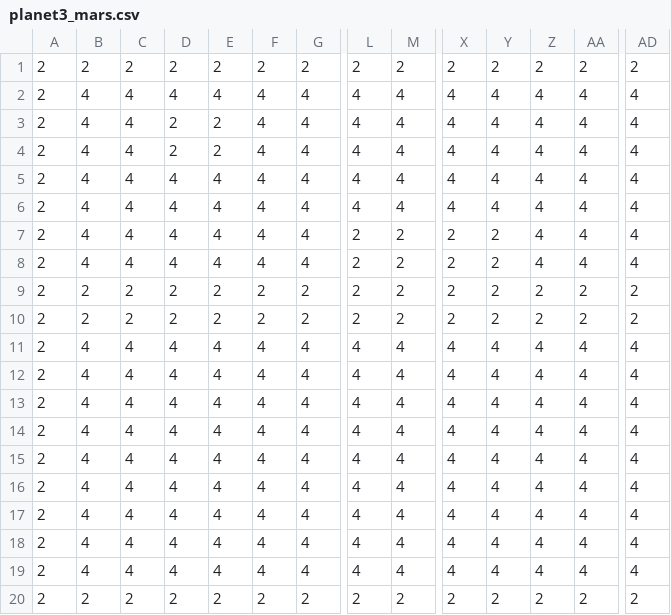
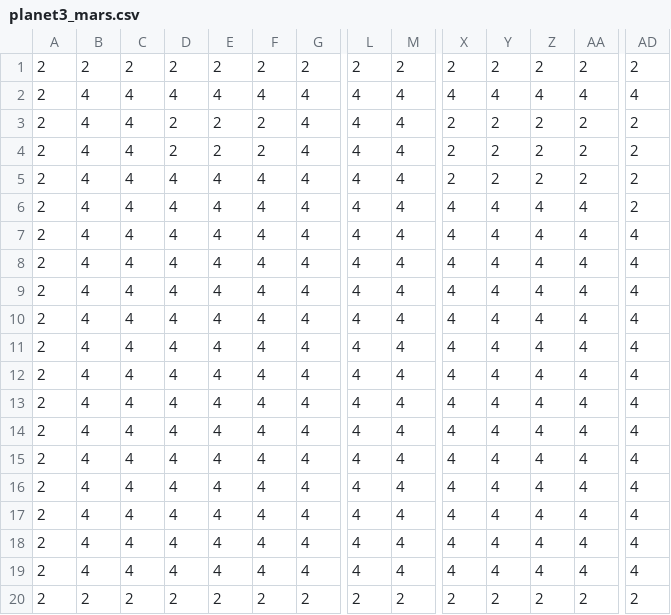
Before and after one commit to jayjoo21/StellaTrail_, a CSV file: assets/maps/planet3_mars.csv, drawn as a sheet; only a part is shown, gaps mark what is left out; removed rows and columns are numbered as before the commit, all else as after; rows hold the shown columns only; the diff names each change by its address in the sheet, - before the commit and + after, or states it on an @@ line.

```diff
--- a/assets/maps/planet3_mars.csv
+++ b/assets/maps/planet3_mars.csv
-F3: 4
+F3: 2
-X3: 4
+X3: 2
-Y3: 4
+Y3: 2
-Z3: 4
+Z3: 2
-AA3: 4
+AA3: 2
-AD3: 4
+AD3: 2
+row 4: 2 | 4 | 4 | 2 | 2 | 2 | 4 | 4 | 4 | 2 | 2 | 2 | 2 | 2
+row 5: 2 | 4 | 4 | 4 | 4 | 4 | 4 | 4 | 4 | 2 | 2 | 2 | 2 | 2
-D6: 2
+D6: 4
-E6: 2
+E6: 4
-AD6: 4
+AD6: 2
-L9:L10: 2
+L9:L10: 4
-M9:M10: 2
+M9:M10: 4
-X9:X10: 2
+X9:X10: 4
-Y9:Y10: 2
+Y9:Y10: 4
-row 9: 2 | 2 | 2 | 2 | 2 | 2 | 2 | 2 | 2 | 2 | 2 | 2 | 2 | 2
-row 10: 2 | 2 | 2 | 2 | 2 | 2 | 2 | 2 | 2 | 2 | 2 | 2 | 2 | 2
```
Also changed, not shown: 3 other files.
